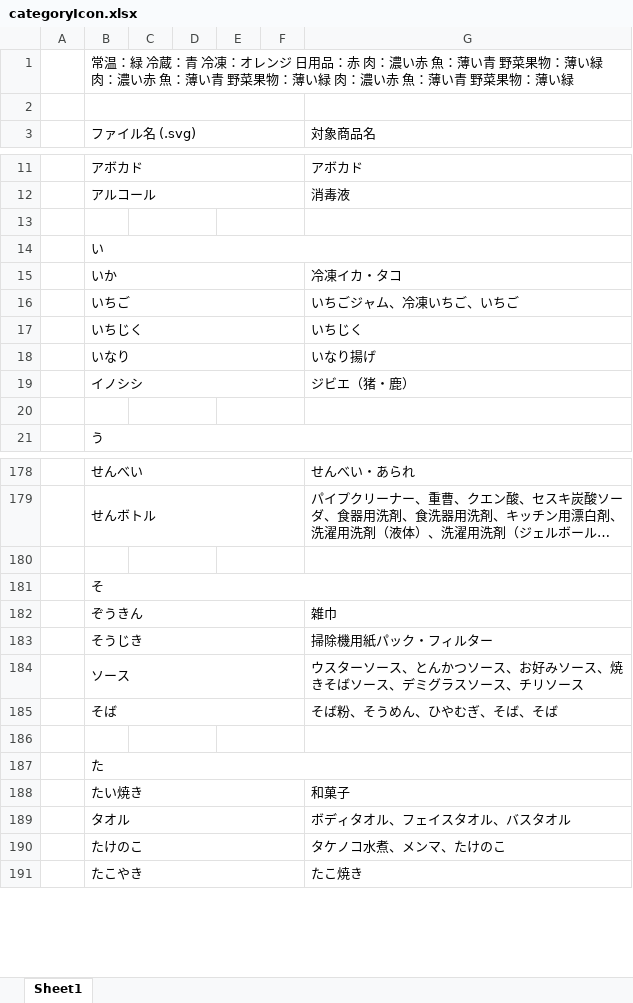
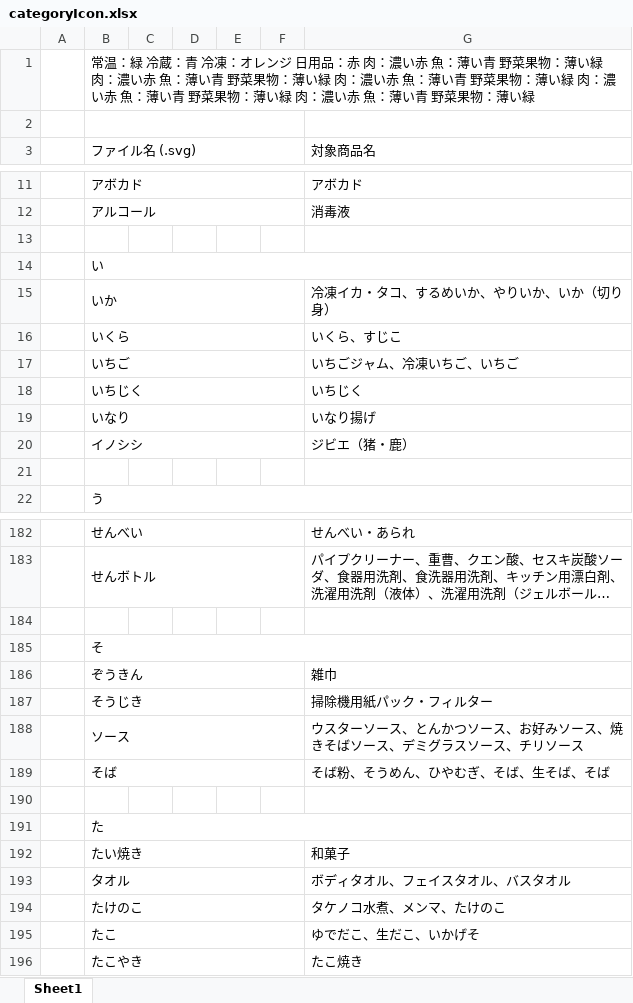
Before and after one commit to ke722i/receiptapp, an Excel workbook: tools/categoryIcon.xlsx, sheet Sheet1, drawn as a sheet; only a part is shown, gaps mark what is left out; long unchanged cells end in …; values as stored, in another font and other column widths than the file's, no cell formats; removed rows and columns are numbered as before the commit, all else as after; the diff covers the shown part only; the diff names each change by its address in the sheet, - before the commit and + after, or states it on an @@ line.

```diff
--- a/tools/categoryIcon.xlsx (sheet Sheet1)
+++ b/tools/categoryIcon.xlsx (sheet Sheet1)
-B1 (ファイル名 (.svg)): …：薄い緑
+B1 (ファイル名 (.svg)): …：薄い緑 肉：濃い赤 魚：薄い青 野菜果物：薄い緑 肉：濃い赤 魚：薄い青 野菜果物：薄い緑
-C13:D13 merged
-E13:F13 merged
-G15 (対象商品名): 冷凍イカ・タコ
+G15 (対象商品名): 冷凍イカ・タコ、するめいか、やりいか、いか（切り身）
+row 16:  | いくら |  |  |  |  | いくら、すじこ
-C20:D20 merged
-E20:F20 merged
-C180:D180 merged
-E180:F180 merged
-G189 (対象商品名): そば粉、そうめん、ひやむぎ、そば、そば
+G189 (対象商品名): そば粉、そうめん、ひやむぎ、そば、生そば、そば
-C186:D186 merged
-E186:F186 merged
+row 195:  | たこ |  |  |  |  | ゆでだこ、生だこ、いかげそ
```
Also changed, not shown: 4 added rows, 11 edited cells and merged cells elsewhere in this sheet, cell formats, 12 other files.
